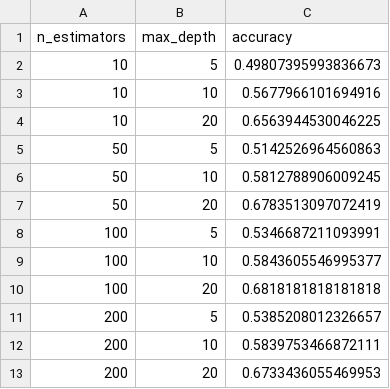
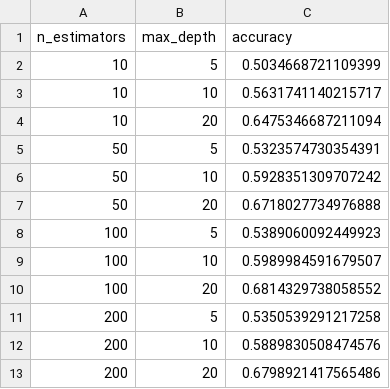
Before and after one commit to Alkhatir/NLP, a CSV file: Ass1/benchmark_rf_tf.csv, drawn as a sheet.

```diff
--- a/Ass1/benchmark_rf_tf.csv
+++ b/Ass1/benchmark_rf_tf.csv
@@ -1,13 +1,13 @@
 n_estimators,max_depth,accuracy
-10,5,0.49807395993836673
-10,10,0.5677966101694916
-10,20,0.6563944530046225
-50,5,0.5142526964560863
-50,10,0.5812788906009245
-50,20,0.6783513097072419
-100,5,0.5346687211093991
-100,10,0.5843605546995377
-100,20,0.6818181818181818
-200,5,0.5385208012326657
-200,10,0.5839753466872111
-200,20,0.6733436055469953
+10,5,0.5034668721109399
+10,10,0.5631741140215717
+10,20,0.6475346687211094
+50,5,0.5323574730354391
+50,10,0.5928351309707242
+50,20,0.6718027734976888
+100,5,0.5389060092449923
+100,10,0.5989984591679507
+100,20,0.6814329738058552
+200,5,0.5350539291217258
+200,10,0.5889830508474576
+200,20,0.6798921417565486
```
Also changed, not shown: Ass1/benchmark_rf_tfidf.csv, 4 other files.
